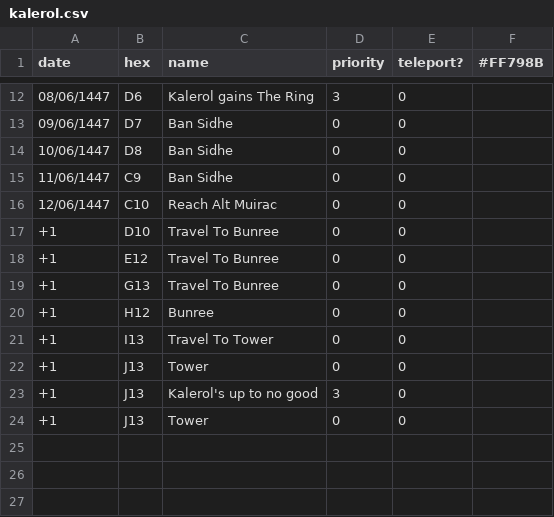
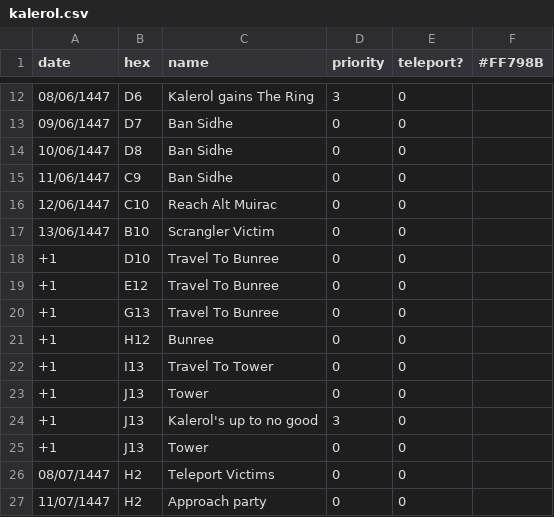
Before and after one commit to johnjoemcbob/D-D---Spyglass, a CSV file: Assets/StreamingAssets/kalerol.csv, drawn as a sheet; only a part is shown, gaps mark what is left out; the diff names each change by its address in the sheet, - before the commit and + after, or states it on an @@ line.

```diff
--- a/Assets/StreamingAssets/kalerol.csv
+++ b/Assets/StreamingAssets/kalerol.csv
+row 17: 13/06/1447 | B10 | Scrangler Victim | 0 | 0
+row 26: 08/07/1447 | H2 | Teleport Victims | 0 | 0
+row 27: 11/07/1447 | H2 | Approach party | 0 | 0
```
Also changed, not shown: Assets/StreamingAssets/halwurch.csv, Assets/StreamingAssets/nilus.csv, 19 other files.
